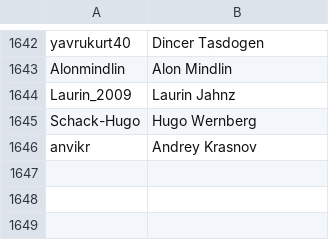
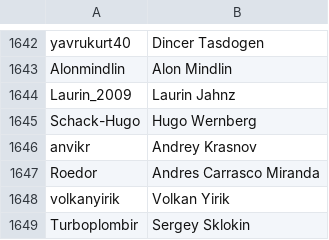
Before and after one commit to icekolobok/icekolobok.github.io, a CSV file: in/cc/cc_usernames.csv, drawn as a sheet; only a part is shown, gaps mark what is left out; the diff names each change by its address in the sheet, - before the commit and + after, or states it on an @@ line.

```diff
--- a/in/cc/cc_usernames.csv
+++ b/in/cc/cc_usernames.csv
+row 1647: Roedor | Andres Carrasco Miranda
+row 1648: volkanyirik | Volkan Yirik
+row 1649: Turboplombir | Sergey Sklokin
```
Also changed, not shown: 50 other files.
